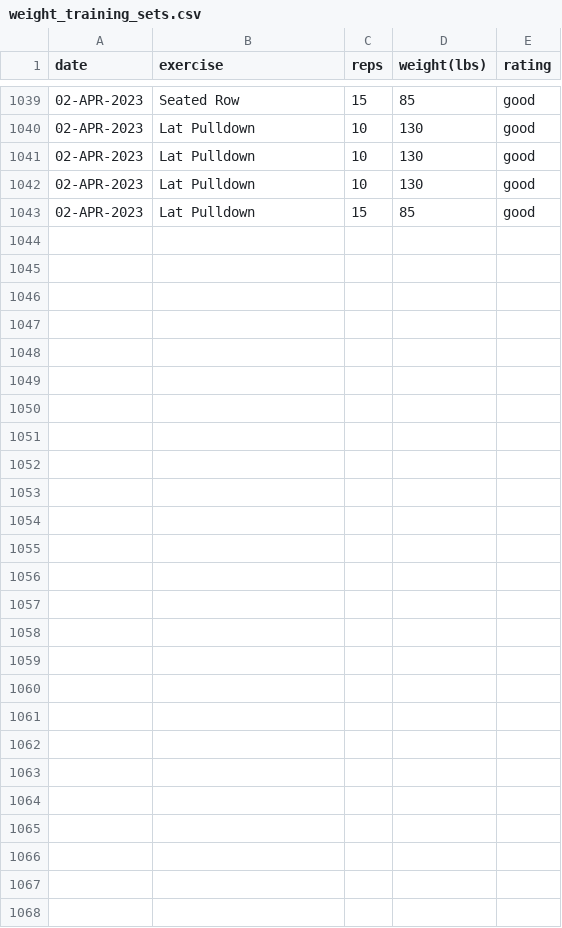
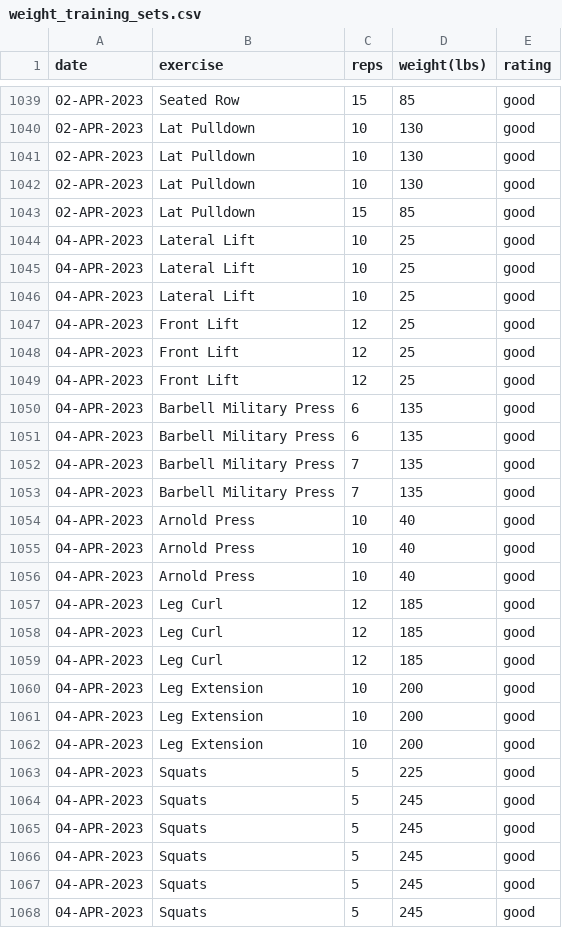
Before and after one commit to EricLeFort/ExerciseLog, a CSV file: data/weight_training_sets.csv, drawn as a sheet; only a part is shown, gaps mark what is left out; the diff names each change by its address in the sheet, - before the commit and + after, or states it on an @@ line.

```diff
--- a/data/weight_training_sets.csv
+++ b/data/weight_training_sets.csv
+row 1044: 04-APR-2023 | Lateral Lift | 10 | 25 | good
+row 1045: 04-APR-2023 | Lateral Lift | 10 | 25 | good
+row 1046: 04-APR-2023 | Lateral Lift | 10 | 25 | good
+row 1047: 04-APR-2023 | Front Lift | 12 | 25 | good
+row 1048: 04-APR-2023 | Front Lift | 12 | 25 | good
+row 1049: 04-APR-2023 | Front Lift | 12 | 25 | good
+row 1050: 04-APR-2023 | Barbell Military Press | 6 | 135 | good
+row 1051: 04-APR-2023 | Barbell Military Press | 6 | 135 | good
+row 1052: 04-APR-2023 | Barbell Military Press | 7 | 135 | good
+row 1053: 04-APR-2023 | Barbell Military Press | 7 | 135 | good
+row 1054: 04-APR-2023 | Arnold Press | 10 | 40 | good
+row 1055: 04-APR-2023 | Arnold Press | 10 | 40 | good
+row 1056: 04-APR-2023 | Arnold Press | 10 | 40 | good
+row 1057: 04-APR-2023 | Leg Curl | 12 | 185 | good
+row 1058: 04-APR-2023 | Leg Curl | 12 | 185 | good
+row 1059: 04-APR-2023 | Leg Curl | 12 | 185 | good
+row 1060: 04-APR-2023 | Leg Extension | 10 | 200 | good
+row 1061: 04-APR-2023 | Leg Extension | 10 | 200 | good
+row 1062: 04-APR-2023 | Leg Extension | 10 | 200 | good
+row 1063: 04-APR-2023 | Squats | 5 | 225 | good
+row 1064: 04-APR-2023 | Squats | 5 | 245 | good
+row 1065: 04-APR-2023 | Squats | 5 | 245 | good
+row 1066: 04-APR-2023 | Squats | 5 | 245 | good
+row 1067: 04-APR-2023 | Squats | 5 | 245 | good
+row 1068: 04-APR-2023 | Squats | 5 | 245 | good
```
Also changed, not shown: data/health_metrics.csv, data/weight_training_workouts.csv.
